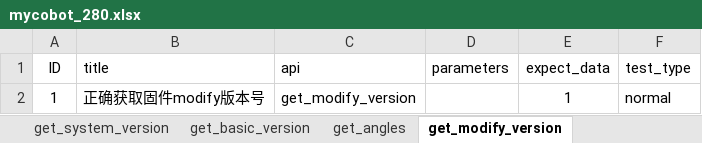
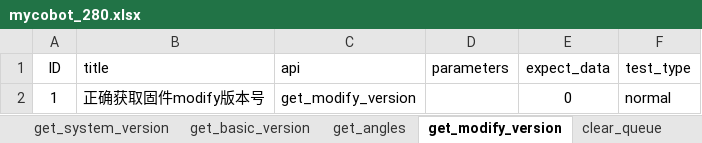
Before and after one commit to mengjunwu-elephant/elephant-pytest, an Excel workbook: test_data/mycobot_280.xlsx, sheet get_modify_version, drawn as a sheet; values as stored, in another font and other column widths than the file's, no borders; the diff names each change by its address in the sheet, - before the commit and + after, or states it on an @@ line.

```diff
--- a/test_data/mycobot_280.xlsx (sheet get_modify_version)
+++ b/test_data/mycobot_280.xlsx (sheet get_modify_version)
+sheet tab: clear_queue
-E2 (expect_data): 1
+E2 (expect_data): 0
```
Also changed, not shown: sheet get_system_version, other sheet tabs, 4 other files.
